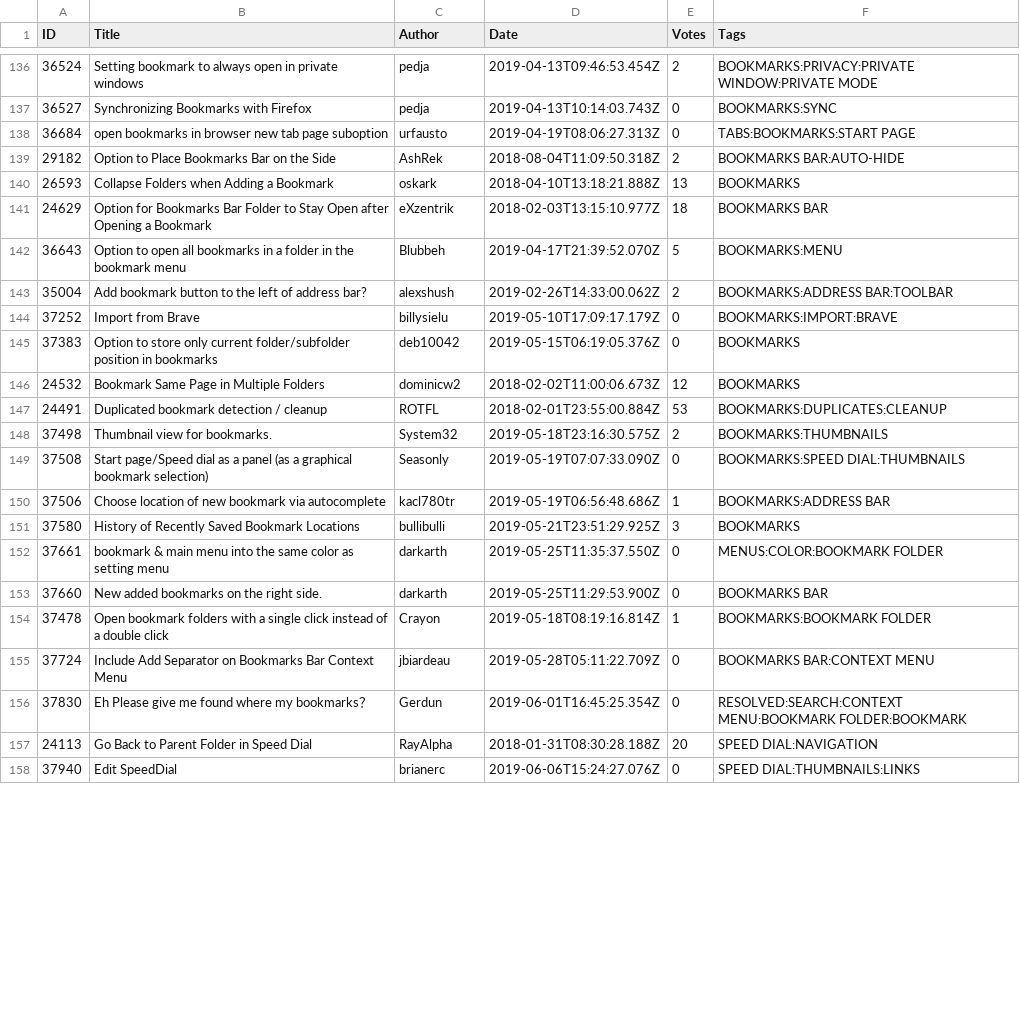
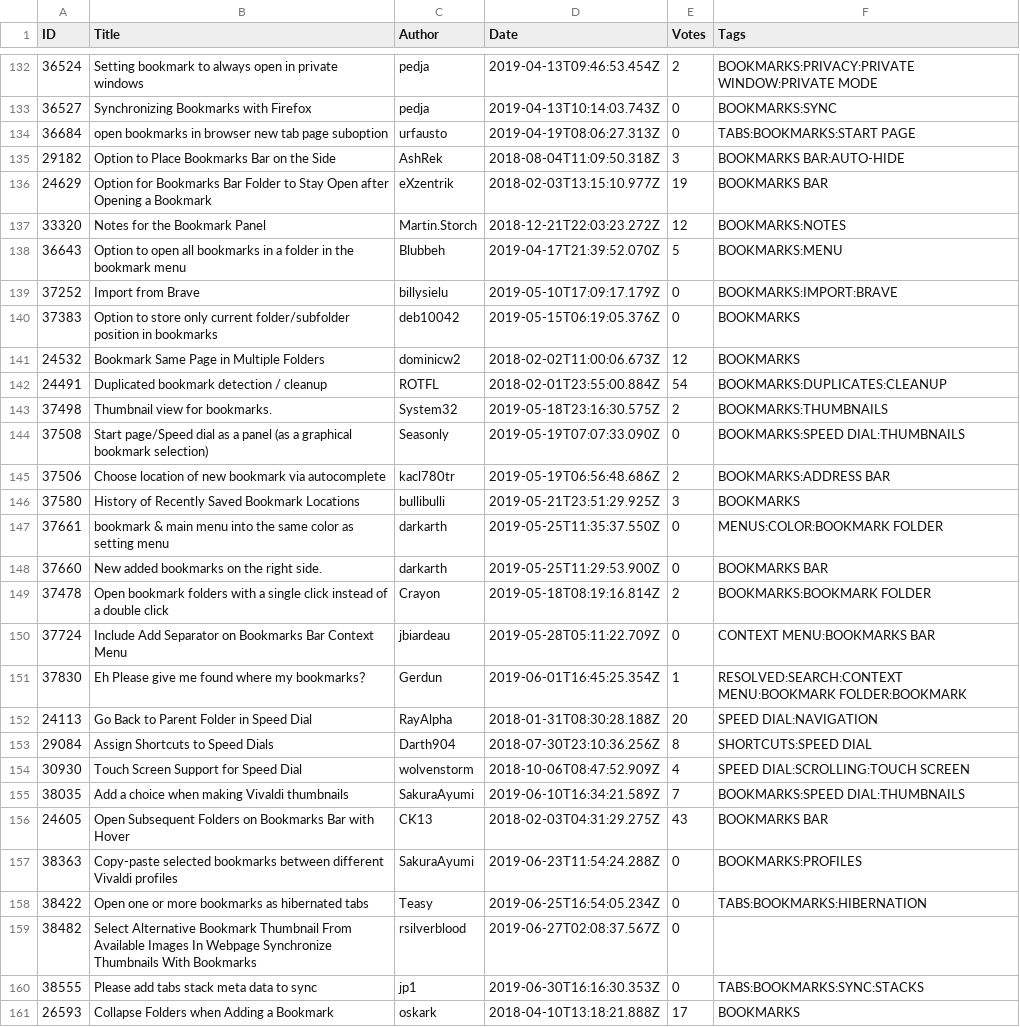
Before and after one commit to LonMcGregor/VivaldiFeatureRequests, a CSV file: category_128_bookmarks.csv, drawn as a sheet; only a part is shown, gaps mark what is left out; the shorter side is filled out with more unchanged rows; the diff covers the shown part only.

```diff
--- a/category_128_bookmarks.csv
+++ b/category_128_bookmarks.csv
@@ -138,7 +134,6 @@ ID,Title,Author,Date,Votes,Tags
 36684,open bookmarks in browser new tab page suboption,urfausto,2019-04-19T08:06:27.313Z,0,TABS:BOOKMARKS:START PAGE
-29182,Option to Place Bookmarks Bar on the Side,AshRek,2018-08-04T11:09:50.318Z,2,BOOKMARKS BAR:AUTO-HIDE
-26593,Collapse Folders when Adding a Bookmark,oskark,2018-04-10T13:18:21.888Z,13,BOOKMARKS
-24629,Option for Bookmarks Bar Folder to Stay Open after Opening a Bookmark,eXzentrik,2018-02-03T13:15:10.977Z,18,BOOKMARKS BAR
+29182,Option to Place Bookmarks Bar on the Side,AshRek,2018-08-04T11:09:50.318Z,3,BOOKMARKS BAR:AUTO-HIDE
+24629,Option for Bookmarks Bar Folder to Stay Open after Opening a Bookmark,eXzentrik,2018-02-03T13:15:10.977Z,19,BOOKMARKS BAR
+33320,Notes for the Bookmark Panel,Martin.Storch,2018-12-21T22:03:23.272Z,12,BOOKMARKS:NOTES
 36643,Option to open all bookmarks in a folder in the bookmark menu,Blubbeh,2019-04-17T21:39:52.070Z,5,BOOKMARKS:MENU
-35004,Add bookmark button to the left of address bar?,alexshush,2019-02-26T14:33:00.062Z,2,BOOKMARKS:ADDRESS BAR:TOOLBAR
 37252,Import from Brave,billysielu,2019-05-10T17:09:17.179Z,0,BOOKMARKS:IMPORT:BRAVE
@@ -146,6 +141,6 @@ ID,Title,Author,Date,Votes,Tags
 24532,Bookmark Same Page in Multiple Folders,dominicw2,2018-02-02T11:00:06.673Z,12,BOOKMARKS
-24491,Duplicated bookmark detection / cleanup,ROTFL,2018-02-01T23:55:00.884Z,53,BOOKMARKS:DUPLICATES:CLEANUP
+24491,Duplicated bookmark detection / cleanup,ROTFL,2018-02-01T23:55:00.884Z,54,BOOKMARKS:DUPLICATES:CLEANUP
 37498,Thumbnail view for bookmarks.,System32,2019-05-18T23:16:30.575Z,2,BOOKMARKS:THUMBNAILS
 37508,Start page/Speed dial as a panel (as a graphical bookmark selection),Seasonly,2019-05-19T07:07:33.090Z,0,BOOKMARKS:SPEED DIAL:THUMBNAILS
-37506,Choose location of new bookmark via autocomplete,kacl780tr,2019-05-19T06:56:48.686Z,1,BOOKMARKS:ADDRESS BAR
+37506,Choose location of new bookmark via autocomplete,kacl780tr,2019-05-19T06:56:48.686Z,2,BOOKMARKS:ADDRESS BAR
 37580,History of Recently Saved Bookmark Locations,bullibulli,2019-05-21T23:51:29.925Z,3,BOOKMARKS
@@ -153,5 +148,14 @@ ID,Title,Author,Date,Votes,Tags
 37660,New added bookmarks on the right side.,darkarth,2019-05-25T11:29:53.900Z,0,BOOKMARKS BAR
-37478,Open bookmark folders with a single click instead of a double click,Crayon,2019-05-18T08:19:16.814Z,1,BOOKMARKS:BOOKMARK FOLDER
-37724,Include Add Separator on Bookmarks Bar Context Menu,jbiardeau,2019-05-28T05:11:22.709Z,0,BOOKMARKS BAR:CONTEXT MENU
-37830,Eh Please give me found where my bookmarks？,Gerdun,2019-06-01T16:45:25.354Z,0,RESOLVED:SEARCH:CONTEXT MENU:BOOKMARK FOLDER:BOOKMARK
+37478,Open bookmark folders with a single click instead of a double click,Crayon,2019-05-18T08:19:16.814Z,2,BOOKMARKS:BOOKMARK FOLDER
+37724,Include Add Separator on Bookmarks Bar Context Menu,jbiardeau,2019-05-28T05:11:22.709Z,0,CONTEXT MENU:BOOKMARKS BAR
+37830,Eh Please give me found where my bookmarks？,Gerdun,2019-06-01T16:45:25.354Z,1,RESOLVED:SEARCH:CONTEXT MENU:BOOKMARK FOLDER:BOOKMARK
 24113,Go Back to Parent Folder in Speed Dial,RayAlpha,2018-01-31T08:30:28.188Z,20,SPEED DIAL:NAVIGATION
+29084,Assign Shortcuts to Speed Dials,Darth904,2018-07-30T23:10:36.256Z,8,SHORTCUTS:SPEED DIAL
+30930,Touch Screen Support for Speed Dial,wolvenstorm,2018-10-06T08:47:52.909Z,4,SPEED DIAL:SCROLLING:TOUCH SCREEN
+38035,Add a choice when making Vivaldi thumbnails,SakuraAyumi,2019-06-10T16:34:21.589Z,7,BOOKMARKS:SPEED DIAL:THUMBNAILS
+24605,Open Subsequent Folders on Bookmarks Bar with Hover,CK13,2018-02-03T04:31:29.275Z,43,BOOKMARKS BAR
+38363,Copy-paste selected bookmarks between different Vivaldi profiles,SakuraAyumi,2019-06-23T11:54:24.288Z,0,BOOKMARKS:PROFILES
+38422,Open one or more bookmarks as hibernated tabs,Teasy,2019-06-25T16:54:05.234Z,0,TABS:BOOKMARKS:HIBERNATION
+38482,Select Alternative Bookmark Thumbnail From Available Images In Webpage  Synchronize Thumbnails With Bookmarks,rsilverblood,2019-06-27T02:08:37.567Z,0,
+38555,Please add tabs stack meta data to sync,jp1,2019-06-30T16:16:30.353Z,0,TABS:BOOKMARKS:SYNC:STACKS
+26593,Collapse Folders when Adding a Bookmark,oskark,2018-04-10T13:18:21.888Z,17,BOOKMARKS
```
Also changed, not shown: 11 added rows, 7 removed rows and 23 edited cells elsewhere in this file, category_113_feature-requests.csv, category_127_address-bar.csv, 7 other files.
